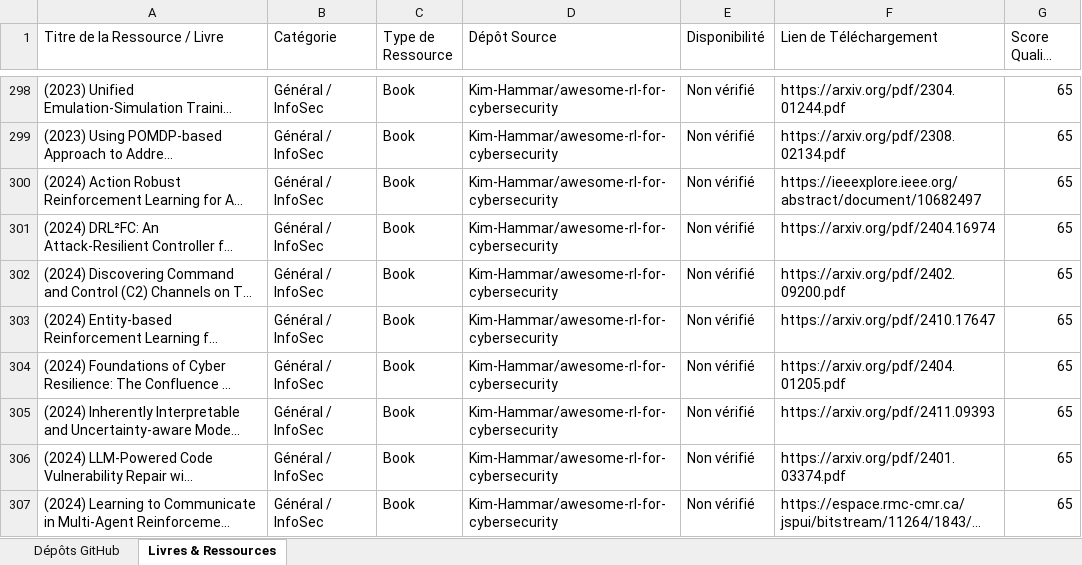
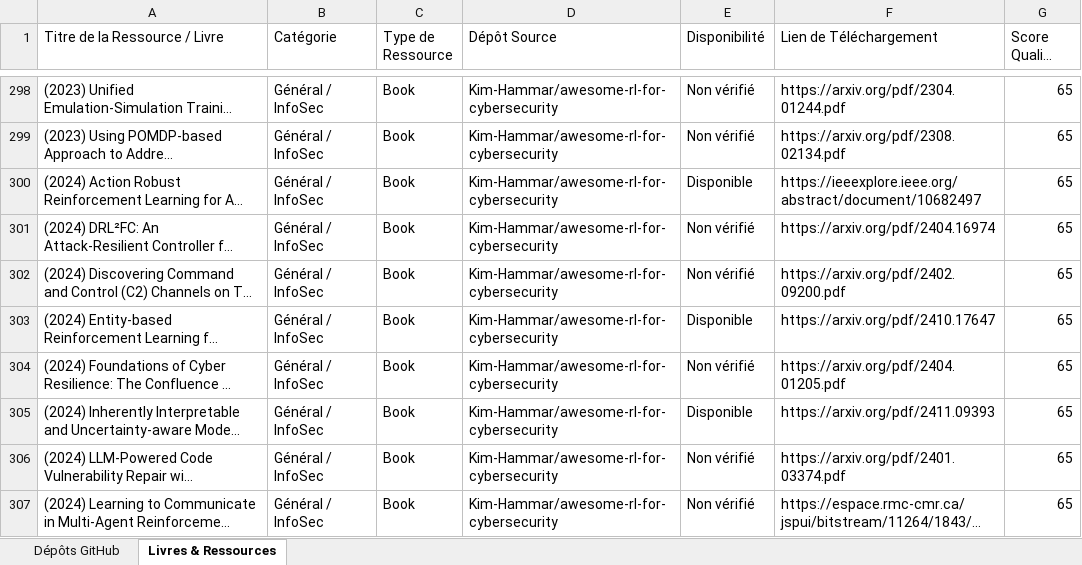
Before and after one commit to digitaleflex/GitHub-Cyber-Scanner-Pro, an Excel workbook: data/cyber_security_catalogues.xlsx, sheet Livres & Ressources, drawn as a sheet; only a part is shown, gaps mark what is left out; long unchanged cells end in …; values as stored, in another font and other column widths than the file's, no borders; the diff covers the shown part only; the diff names each change by its address in the sheet, - before the commit and + after, or states it on an @@ line.

```diff
--- a/data/cyber_security_catalogues.xlsx (sheet Livres & Ressources)
+++ b/data/cyber_security_catalogues.xlsx (sheet Livres & Ressources)
-E300 (Disponibilité): Non vérifié
+E300 (Disponibilité): Disponible
-E303 (Disponibilité): Non vérifié
+E303 (Disponibilité): Disponible
-E305 (Disponibilité): Non vérifié
+E305 (Disponibilité): Disponible
```
Also changed, not shown: 47 edited cells elsewhere in this sheet, 8 other files.
